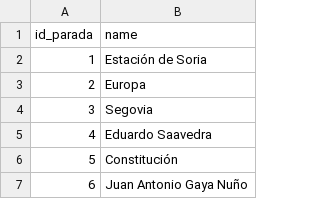
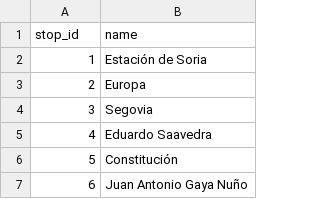
Before and after one commit to mlc1503/metro_soria-react, a CSV file: assets/db/stations.csv, drawn as a sheet; only a part is shown.

```diff
--- a/assets/db/stations.csv
+++ b/assets/db/stations.csv
@@ -1,2 +1,2 @@
-id_parada,name
+stop_id,name
 1,Estación de Soria
```
Also changed, not shown: assets/db/route_stations.csv, 2 other files.
